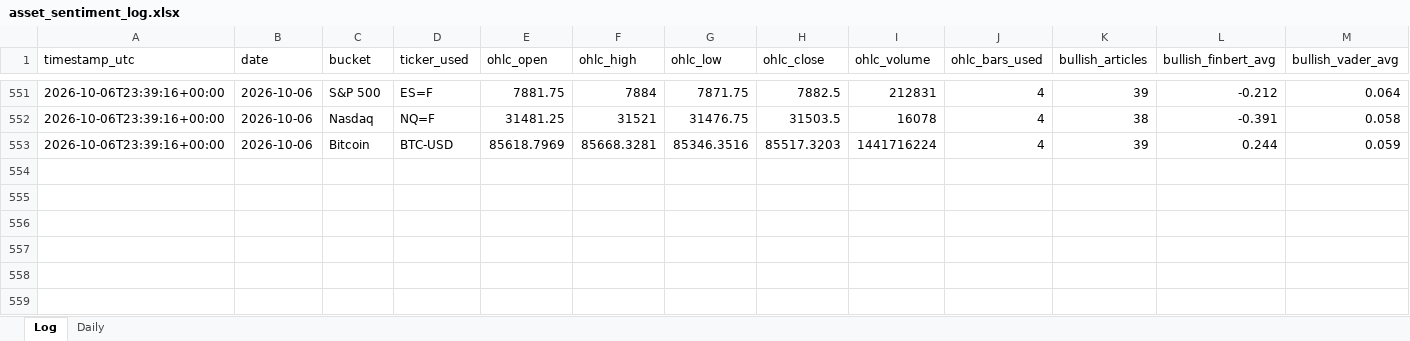
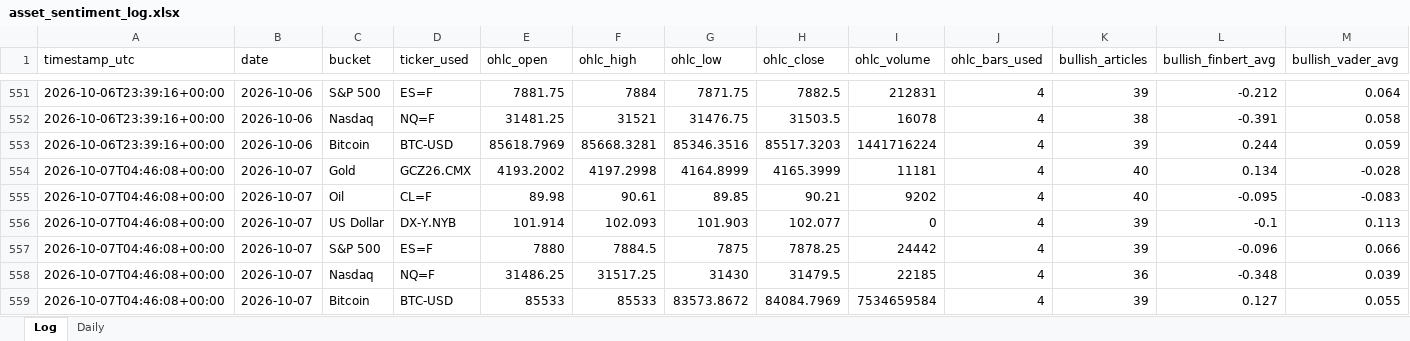
Before and after one commit to Jamesssurfer/AssetsNews_Sentiment, an Excel workbook: data/asset_sentiment_log.xlsx, sheet Log, drawn as a sheet; only a part is shown, gaps mark what is left out; values as stored, in another font and other column widths than the file's, no borders; rows hold the shown columns only; the diff names each change by its address in the sheet, - before the commit and + after, or states it on an @@ line.

```diff
--- a/data/asset_sentiment_log.xlsx (sheet Log)
+++ b/data/asset_sentiment_log.xlsx (sheet Log)
+row 554: 2026-10-07T04:46:08+00:00 | 2026-10-07 | Gold | GCZ26.CMX | 4193.2002 | 4197.2998 | 4164.8999 | 4165.3999 | 11181 | 4 | 40 | 0.134 | -0.028
+row 555: 2026-10-07T04:46:08+00:00 | 2026-10-07 | Oil | CL=F | 89.98 | 90.61 | 89.85 | 90.21 | 9202 | 4 | 40 | -0.095 | -0.083
+row 556: 2026-10-07T04:46:08+00:00 | 2026-10-07 | US Dollar | DX-Y.NYB | 101.914 | 102.093 | 101.903 | 102.077 | 0 | 4 | 39 | -0.1 | 0.113
+row 557: 2026-10-07T04:46:08+00:00 | 2026-10-07 | S&P 500 | ES=F | 7880 | 7884.5 | 7875 | 7878.25 | 24442 | 4 | 39 | -0.096 | 0.066
+row 558: 2026-10-07T04:46:08+00:00 | 2026-10-07 | Nasdaq | NQ=F | 31486.25 | 31517.25 | 31430 | 31479.5 | 22185 | 4 | 36 | -0.348 | 0.039
+row 559: 2026-10-07T04:46:08+00:00 | 2026-10-07 | Bitcoin | BTC-USD | 85533 | 85533 | 83573.8672 | 84084.7969 | 7534659584 | 4 | 39 | 0.127 | 0.055
```
Also changed, not shown: 1 other file.
